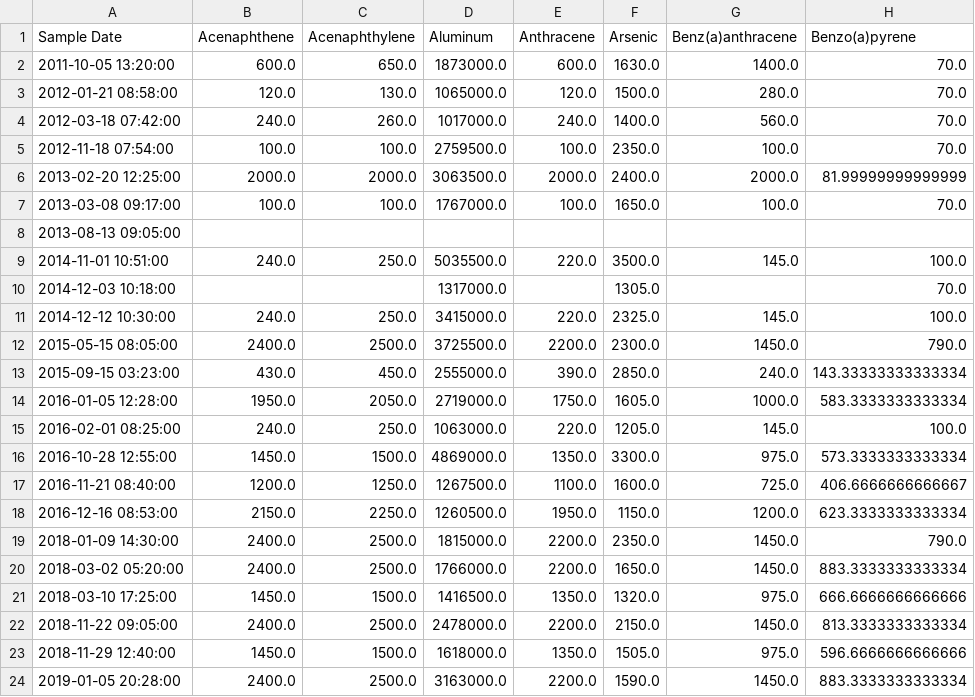
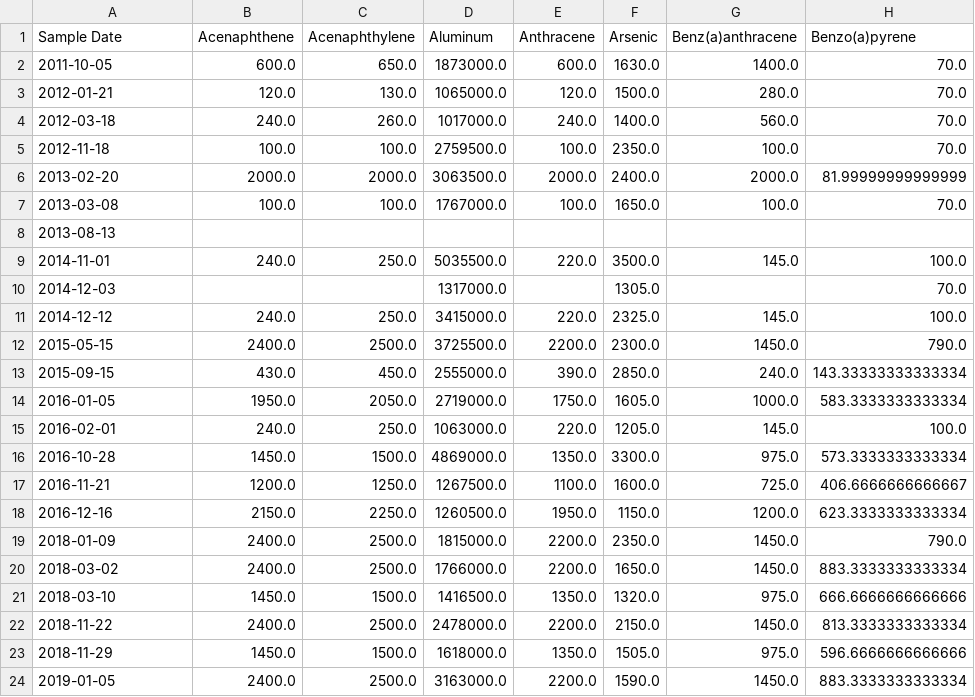
Before and after one commit to Dithizone/Chem491-Stormwater-Project, a CSV file: data/MO-SPAmetals-PAHs.csv, drawn as a sheet; only a part is shown; the diff names each change by its address in the sheet, - before the commit and + after, or states it on an @@ line.

```diff
--- a/data/MO-SPAmetals-PAHs.csv
+++ b/data/MO-SPAmetals-PAHs.csv
-A2 (Sample Date): 2011-10-05 13:20:00
+A2 (Sample Date): 2011-10-05
-A3 (Sample Date): 2012-01-21 08:58:00
+A3 (Sample Date): 2012-01-21
-A4 (Sample Date): 2012-03-18 07:42:00
+A4 (Sample Date): 2012-03-18
-A5 (Sample Date): 2012-11-18 07:54:00
+A5 (Sample Date): 2012-11-18
-A6 (Sample Date): 2013-02-20 12:25:00
+A6 (Sample Date): 2013-02-20
-A7 (Sample Date): 2013-03-08 09:17:00
+A7 (Sample Date): 2013-03-08
-A8 (Sample Date): 2013-08-13 09:05:00
+A8 (Sample Date): 2013-08-13
-A9 (Sample Date): 2014-11-01 10:51:00
+A9 (Sample Date): 2014-11-01
-A10 (Sample Date): 2014-12-03 10:18:00
+A10 (Sample Date): 2014-12-03
-A11 (Sample Date): 2014-12-12 10:30:00
+A11 (Sample Date): 2014-12-12
-A12 (Sample Date): 2015-05-15 08:05:00
+A12 (Sample Date): 2015-05-15
-A13 (Sample Date): 2015-09-15 03:23:00
+A13 (Sample Date): 2015-09-15
-A14 (Sample Date): 2016-01-05 12:28:00
+A14 (Sample Date): 2016-01-05
-A15 (Sample Date): 2016-02-01 08:25:00
+A15 (Sample Date): 2016-02-01
-A16 (Sample Date): 2016-10-28 12:55:00
+A16 (Sample Date): 2016-10-28
-A17 (Sample Date): 2016-11-21 08:40:00
+A17 (Sample Date): 2016-11-21
-A18 (Sample Date): 2016-12-16 08:53:00
+A18 (Sample Date): 2016-12-16
-A19 (Sample Date): 2018-01-09 14:30:00
+A19 (Sample Date): 2018-01-09
-A20 (Sample Date): 2018-03-02 05:20:00
+A20 (Sample Date): 2018-03-02
-A21 (Sample Date): 2018-03-10 17:25:00
+A21 (Sample Date): 2018-03-10
-A22 (Sample Date): 2018-11-22 09:05:00
+A22 (Sample Date): 2018-11-22
-A23 (Sample Date): 2018-11-29 12:40:00
+A23 (Sample Date): 2018-11-29
-A24 (Sample Date): 2019-01-05 20:28:00
+A24 (Sample Date): 2019-01-05
```
Also changed, not shown: data/ME-VR2metals-PAHs.csv, data/MO-FILmetals-PAHs.csv, 2 other files.
